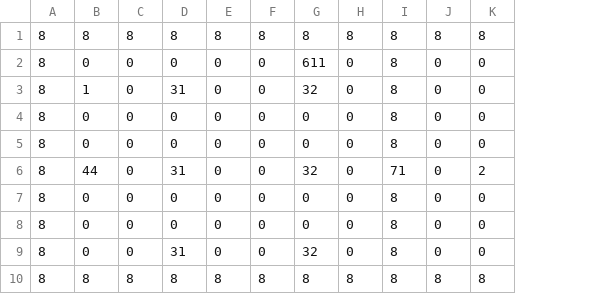
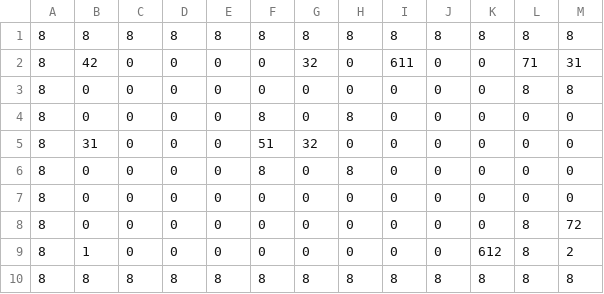
Before and after one commit to sakuma-shin/4month, a CSV file: Resources/map/stage/stage6.csv, drawn as a sheet; only a part is shown; removed rows and columns are numbered as before the commit, all else as after; rows hold the shown columns only; the diff names each change by its address in the sheet, - before the commit and + after, or states it on an @@ line.

```diff
--- a/Resources/map/stage/stage6.csv
+++ b/Resources/map/stage/stage6.csv
-column I, rows 1-5: all 8; row 7: 8; row 10: 8
+column I, row 1: 8; row 3: 0; row 5: 0; rows 7-10: 0 | 0 | 0 | 8
+column L, row 1: 8; row 3: 8; row 5: 0; rows 7-10: 0 | 8 | 8 | 8
+column M, row 1: 8; row 3: 8; row 5: 0; rows 7-10: 0 | 72 | 2 | 8
+row 2: 8 | 42 | 0 | 0 | 0 | 0 | 32 | 0 | 611 | 0 | 0 | 71 | 31
-G3: 611
+G3: 0
+row 4: 8 | 0 | 0 | 0 | 0 | 8 | 0 | 8 | 0 | 0 | 0 | 0 | 0
-B5: 1
+B5: 31
-D5: 31
+D5: 0
-F5: 0
+F5: 51
+row 6: 8 | 0 | 0 | 0 | 0 | 8 | 0 | 8 | 0 | 0 | 0 | 0 | 0
-row 6: 8 | 44 | 0 | 31 | 0 | 0 | 32 | 0 | 71 | 0 | 2
-B9: 0
+B9: 1
-K9: 0
+K9: 612
-row 8: 8 | 0 | 0 | 0 | 0 | 0 | 0 | 0 | 8 | 0 | 0
-row 9: 8 | 0 | 0 | 31 | 0 | 0 | 32 | 0 | 8 | 0 | 0
```
Also changed, not shown: Resources/map/stage/stage12.csv, Resources/map/stage/stage3.csv, 20 other files.
